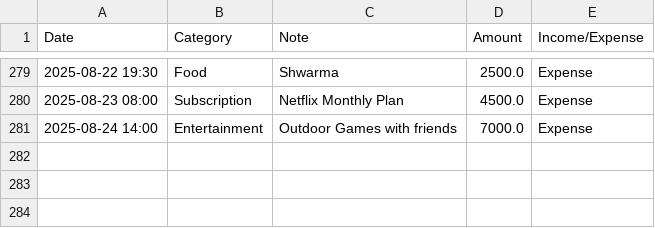
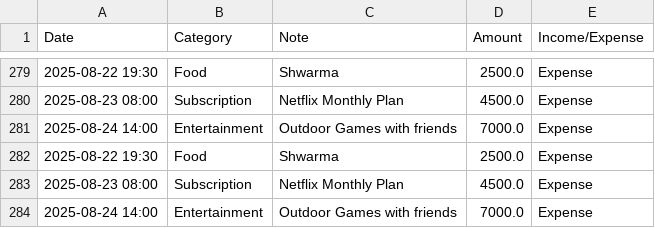
Before and after one commit to bibizainab2469/Expense-Tracking, a CSV file: expense_data_1.csv, drawn as a sheet; only a part is shown, gaps mark what is left out; the diff names each change by its address in the sheet, - before the commit and + after, or states it on an @@ line.

```diff
--- a/expense_data_1.csv
+++ b/expense_data_1.csv
+row 282: 2025-08-22 19:30 | Food | Shwarma | 2500.0 | Expense
+row 283: 2025-08-23 08:00 | Subscription | Netflix Monthly Plan | 4500.0 | Expense
+row 284: 2025-08-24 14:00 | Entertainment | Outdoor Games with friends | 7000.0 | Expense
```
Also changed, not shown: 2 other files.
